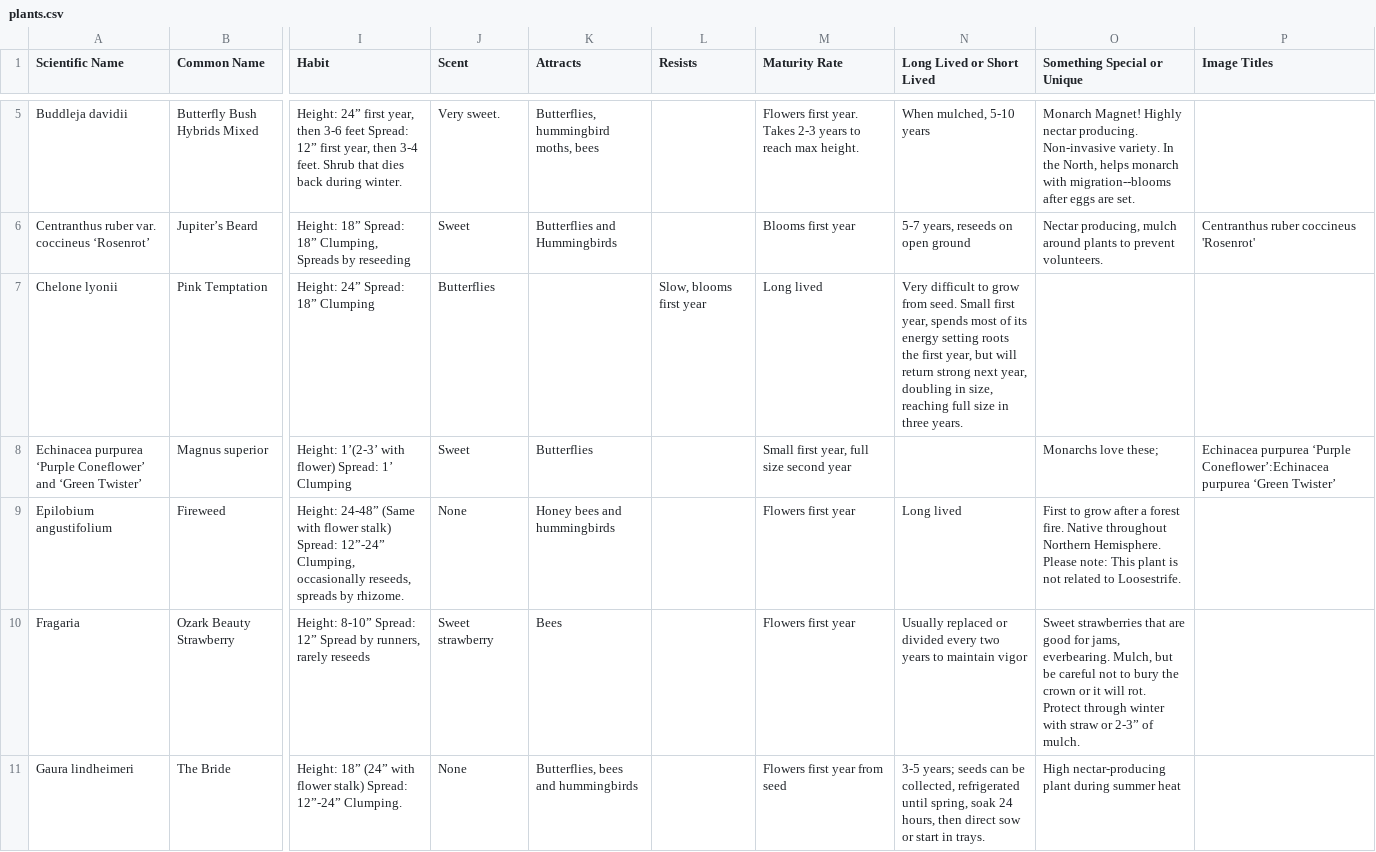
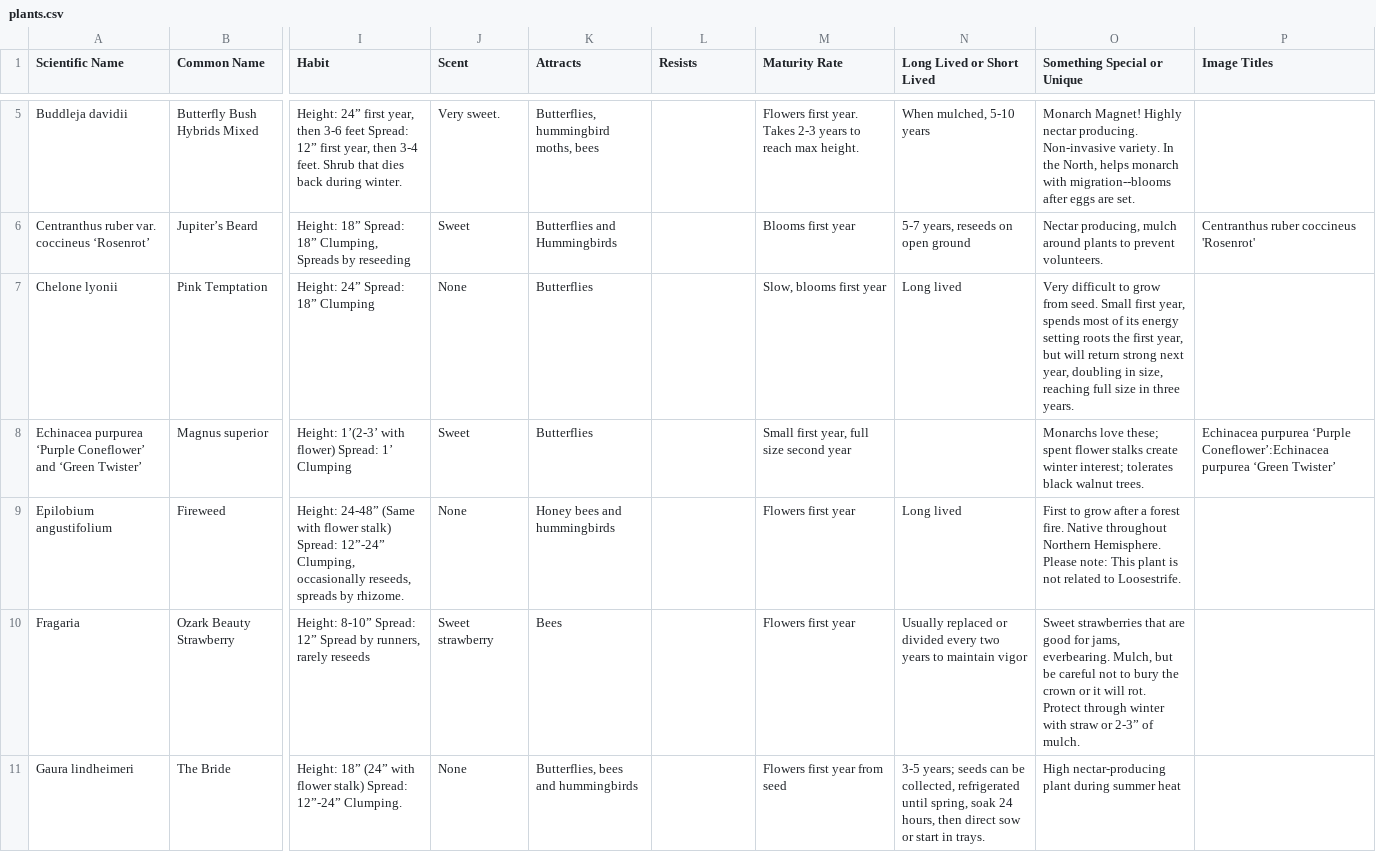
Before and after one commit to alfilo/flutterby, a CSV file: plants.csv, drawn as a sheet; only a part is shown, gaps mark what is left out; the diff covers the shown part only; the diff names each change by its address in the sheet, - before the commit and + after, or states it on an @@ line.

```diff
--- a/plants.csv
+++ b/plants.csv
-J7 (Scent): Butterflies
+J7 (Scent): None
-K7 (Attracts): (empty)
+K7 (Attracts): Butterflies
-L7 (Resists): Slow, blooms first year
+L7 (Resists): (empty)
-M7 (Maturity Rate): Long lived
+M7 (Maturity Rate): Slow, blooms first year
-N7 (Long Lived or Short Lived): Very difficult to grow from seed. Small first year, spends most of its energy setting roots the first year, but will return strong next year, doubling in size, reaching full size in three years.
+N7 (Long Lived or Short Lived): Long lived
-O7 (Something Special or Unique): (empty)
+O7 (Something Special or Unique): Very difficult to grow from seed. Small first year, spends most of its energy setting roots the first year, but will return strong next year, doubling in size, reaching full size in three years.
-O8 (Something Special or Unique): …love these;
+O8 (Something Special or Unique): …love these; spent flower stalks create winter interest; tolerates black walnut trees.
```
Also changed, not shown: 1 added row, 1 removed row and 26 edited cells elsewhere in this file, 2 other files.
